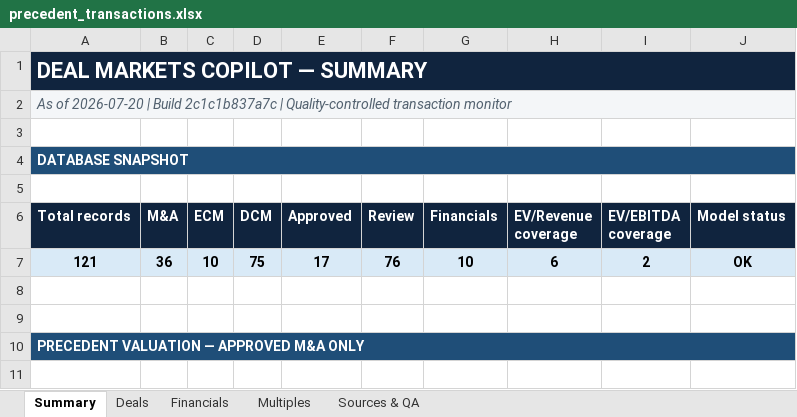
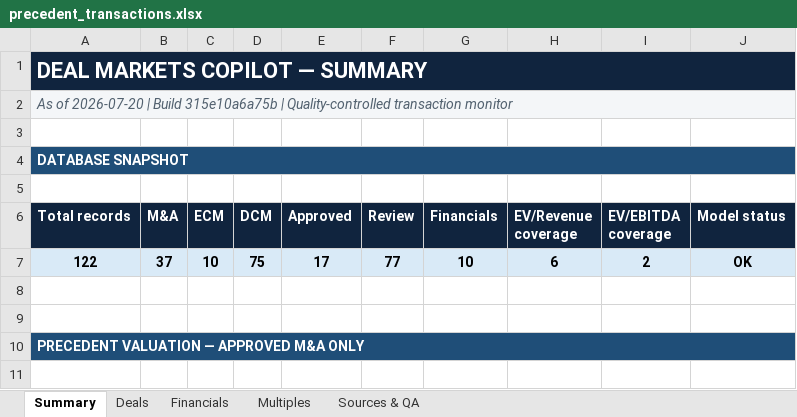
Before and after one commit to irisaurum/deal-markets-copilot, an Excel workbook: output/precedent_transactions.xlsx, sheet Summary, drawn as a sheet; only a part is shown; values as stored, in another font and other column widths than the file's, no borders; the diff names each change by its address in the sheet, - before the commit and + after, or states it on an @@ line.

```diff
--- a/output/precedent_transactions.xlsx (sheet Summary)
+++ b/output/precedent_transactions.xlsx (sheet Summary)
-A2 (Total records): …| Build 2c1c1b837a7c | Quality-controlled…
+A2 (Total records): …| Build 315e10a6a75b | Quality-controlled…
-A7 (Total records): 121
+A7 (Total records): 122
-B7 (M&A): 36
+B7 (M&A): 37
-F7 (Review): 76
+F7 (Review): 77
```
Also changed, not shown: sheet Multiples, sheet Sources & QA, sheet Deals, formulas that keep their value, 5 other files.
